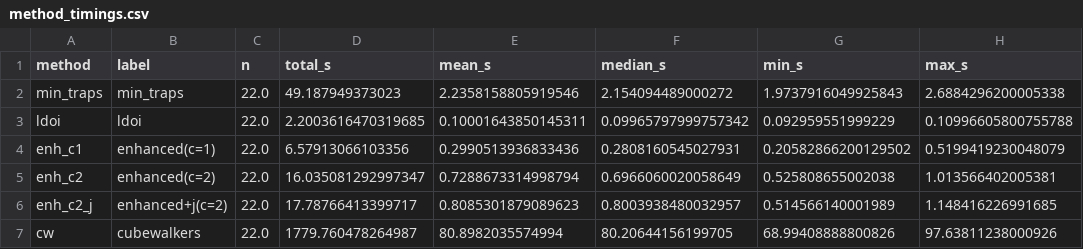
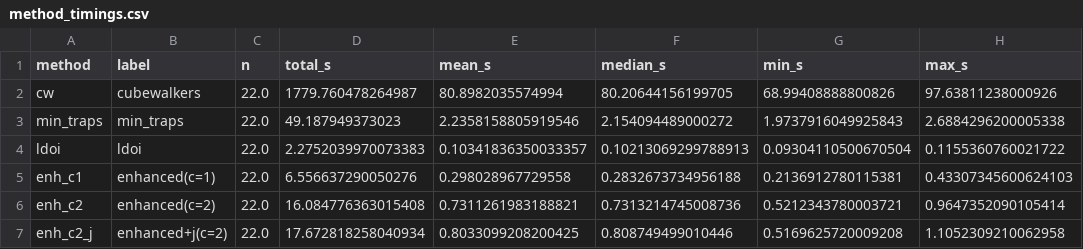
Before and after one commit to kyuhyongpark/boolmore, a CSV file: dev/logs/compare_aba_scores/A/method_timings.csv, drawn as a sheet.

```diff
--- a/dev/logs/compare_aba_scores/A/method_timings.csv
+++ b/dev/logs/compare_aba_scores/A/method_timings.csv
@@ -1,7 +1,7 @@
 method,label,n,total_s,mean_s,median_s,min_s,max_s
+cw,cubewalkers,22.0,1779.760478264987,80.8982035574994,80.20644156199705,68.99408888800826,97.63811238000926
 min_traps,min_traps,22.0,49.187949373023,2.2358158805919546,2.154094489000272,1.9737916049925843,2.6884296200005338
-ldoi,ldoi,22.0,2.2003616470319685,0.10001643850145311,0.09965797999757342,0.092959551999229,0.10996605800755788
-enh_c1,enhanced(c=1),22.0,6.57913066103356,0.2990513936833436,0.2808160545027931,0.20582866200129502,0.5199419230048079
-enh_c2,enhanced(c=2),22.0,16.035081292997347,0.7288673314998794,0.6966060020058649,0.525808655002038,1.013566402005381
-enh_c2_j,enhanced+j(c=2),22.0,17.78766413399717,0.8085301879089623,0.8003938480032957,0.514566140001989,1.148416226991685
-cw,cubewalkers,22.0,1779.760478264987,80.8982035574994,80.20644156199705,68.99408888800826,97.63811238000926
+ldoi,ldoi,22.0,2.2752039970073383,0.10341836350033357,0.10213069299788913,0.09304110500670504,0.1155360760021722
+enh_c1,enhanced(c=1),22.0,6.556637290050276,0.298028967729558,0.2832673734956188,0.2136912780115381,0.43307345600624103
+enh_c2,enhanced(c=2),22.0,16.084776363015408,0.7311261983188821,0.7313214745008736,0.5212343780003721,0.9647352090105414
+enh_c2_j,enhanced+j(c=2),22.0,17.672818258040934,0.8033099208200425,0.808749499010446,0.5169625720009208,1.1052309210062958
```
Also changed, not shown: dev/logs/compare_aba_scores/A/method_timings_per_model.csv, dev/logs/compare_aba_scores/B/method_timings.csv, 14 other files.
